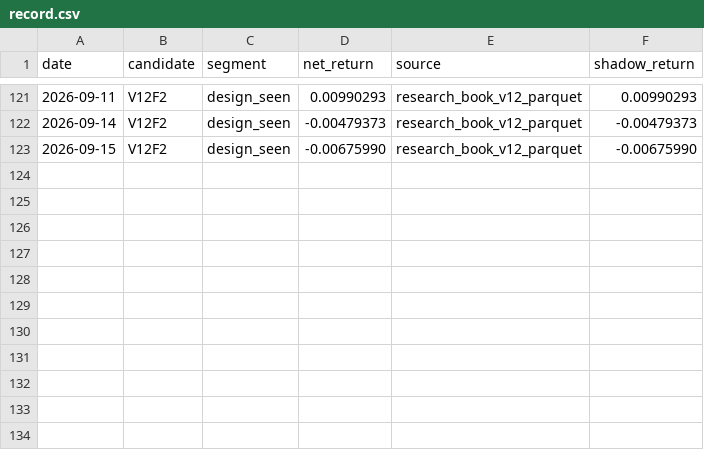
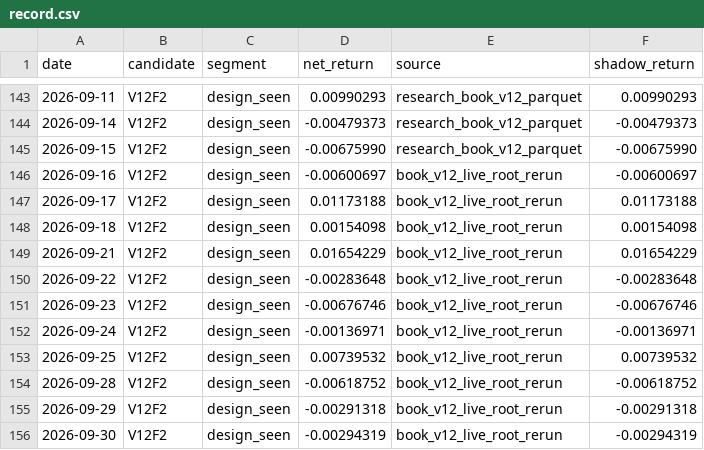
Before and after one commit to hadan8977/open-composer, a CSV file: reports/research/program/forward-record-2026-10-06/record.csv, drawn as a sheet; only a part is shown, gaps mark what is left out; the diff covers the shown part only.

```diff
--- a/reports/research/program/forward-record-2026-10-06/record.csv
+++ b/reports/research/program/forward-record-2026-10-06/record.csv
@@ -123 +145,12 @@ date,candidate,segment,net_return,source,shadow_return
 2026-09-15,V12F2,design_seen,-0.00675990,research_book_v12_parquet,-0.00675990
+2026-09-16,V12F2,design_seen,-0.00600697,book_v12_live_root_rerun,-0.00600697
+2026-09-17,V12F2,design_seen,0.01173188,book_v12_live_root_rerun,0.01173188
+2026-09-18,V12F2,design_seen,0.00154098,book_v12_live_root_rerun,0.00154098
+2026-09-21,V12F2,design_seen,0.01654229,book_v12_live_root_rerun,0.01654229
+2026-09-22,V12F2,design_seen,-0.00283648,book_v12_live_root_rerun,-0.00283648
+2026-09-23,V12F2,design_seen,-0.00676746,book_v12_live_root_rerun,-0.00676746
+2026-09-24,V12F2,design_seen,-0.00136971,book_v12_live_root_rerun,-0.00136971
+2026-09-25,V12F2,design_seen,0.00739532,book_v12_live_root_rerun,0.00739532
+2026-09-28,V12F2,design_seen,-0.00618752,book_v12_live_root_rerun,-0.00618752
+2026-09-29,V12F2,design_seen,-0.00291318,book_v12_live_root_rerun,-0.00291318
+2026-09-30,V12F2,design_seen,-0.00294319,book_v12_live_root_rerun,-0.00294319
```
Also changed, not shown: 22 added rows elsewhere in this file, 2 other files.
